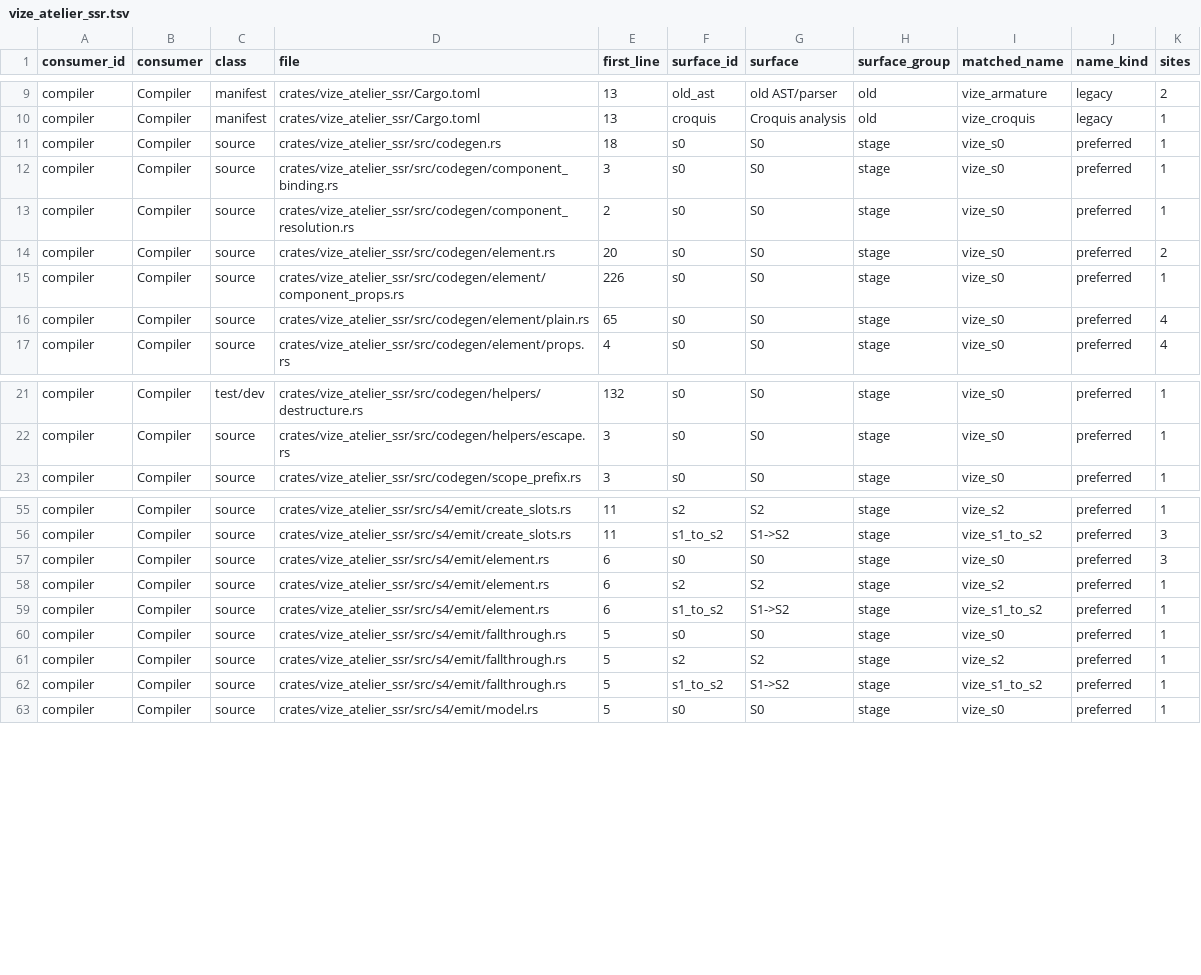
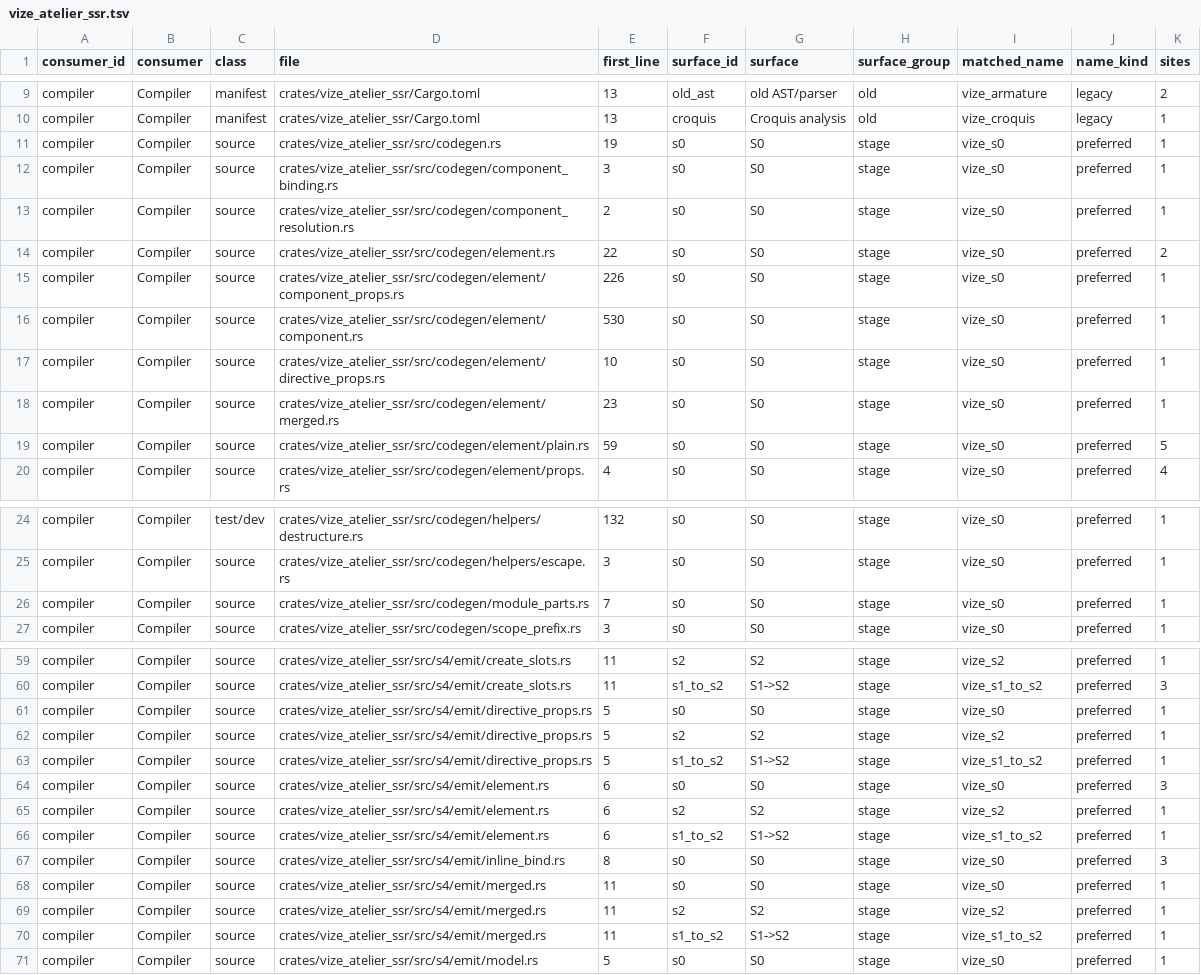
Before and after one commit to Mu-L/vize, a TSV file: davinci-road/plan/consumer-migration-surfaces/compiler/vize_atelier_ssr.tsv, drawn as a sheet; only a part is shown, gaps mark what is left out; the diff covers the shown part only.

```diff
--- a/davinci-road/plan/consumer-migration-surfaces/compiler/vize_atelier_ssr.tsv
+++ b/davinci-road/plan/consumer-migration-surfaces/compiler/vize_atelier_ssr.tsv
@@ -10,8 +10,11 @@ compiler	Compiler	manifest	crates/vize_atelier_ssr/Cargo.toml	13	old_ast	old AST
 compiler	Compiler	manifest	crates/vize_atelier_ssr/Cargo.toml	13	croquis	Croquis analysis	old	vize_croquis	legacy	1
-compiler	Compiler	source	crates/vize_atelier_ssr/src/codegen.rs	18	s0	S0	stage	vize_s0	preferred	1
+compiler	Compiler	source	crates/vize_atelier_ssr/src/codegen.rs	19	s0	S0	stage	vize_s0	preferred	1
 compiler	Compiler	source	crates/vize_atelier_ssr/src/codegen/component_binding.rs	3	s0	S0	stage	vize_s0	preferred	1
 compiler	Compiler	source	crates/vize_atelier_ssr/src/codegen/component_resolution.rs	2	s0	S0	stage	vize_s0	preferred	1
-compiler	Compiler	source	crates/vize_atelier_ssr/src/codegen/element.rs	20	s0	S0	stage	vize_s0	preferred	2
+compiler	Compiler	source	crates/vize_atelier_ssr/src/codegen/element.rs	22	s0	S0	stage	vize_s0	preferred	2
 compiler	Compiler	source	crates/vize_atelier_ssr/src/codegen/element/component_props.rs	226	s0	S0	stage	vize_s0	preferred	1
-compiler	Compiler	source	crates/vize_atelier_ssr/src/codegen/element/plain.rs	65	s0	S0	stage	vize_s0	preferred	4
+compiler	Compiler	source	crates/vize_atelier_ssr/src/codegen/element/component.rs	530	s0	S0	stage	vize_s0	preferred	1
+compiler	Compiler	source	crates/vize_atelier_ssr/src/codegen/element/directive_props.rs	10	s0	S0	stage	vize_s0	preferred	1
+compiler	Compiler	source	crates/vize_atelier_ssr/src/codegen/element/merged.rs	23	s0	S0	stage	vize_s0	preferred	1
+compiler	Compiler	source	crates/vize_atelier_ssr/src/codegen/element/plain.rs	59	s0	S0	stage	vize_s0	preferred	5
 compiler	Compiler	source	crates/vize_atelier_ssr/src/codegen/element/props.rs	4	s0	S0	stage	vize_s0	preferred	4
@@ -22,2 +25,3 @@ compiler	Compiler	test/dev	crates/vize_atelier_ssr/src/codegen/helpers/destructu
 compiler	Compiler	source	crates/vize_atelier_ssr/src/codegen/helpers/escape.rs	3	s0	S0	stage	vize_s0	preferred	1
+compiler	Compiler	source	crates/vize_atelier_ssr/src/codegen/module_parts.rs	7	s0	S0	stage	vize_s0	preferred	1
 compiler	Compiler	source	crates/vize_atelier_ssr/src/codegen/scope_prefix.rs	3	s0	S0	stage	vize_s0	preferred	1
@@ -56,2 +60,5 @@ compiler	Compiler	source	crates/vize_atelier_ssr/src/s4/emit/create_slots.rs	11
 compiler	Compiler	source	crates/vize_atelier_ssr/src/s4/emit/create_slots.rs	11	s1_to_s2	S1->S2	stage	vize_s1_to_s2	preferred	3
+compiler	Compiler	source	crates/vize_atelier_ssr/src/s4/emit/directive_props.rs	5	s0	S0	stage	vize_s0	preferred	1
+compiler	Compiler	source	crates/vize_atelier_ssr/src/s4/emit/directive_props.rs	5	s2	S2	stage	vize_s2	preferred	1
+compiler	Compiler	source	crates/vize_atelier_ssr/src/s4/emit/directive_props.rs	5	s1_to_s2	S1->S2	stage	vize_s1_to_s2	preferred	1
 compiler	Compiler	source	crates/vize_atelier_ssr/src/s4/emit/element.rs	6	s0	S0	stage	vize_s0	preferred	3
@@ -59,5 +66,6 @@ compiler	Compiler	source	crates/vize_atelier_ssr/src/s4/emit/element.rs	6	s2	S2
 compiler	Compiler	source	crates/vize_atelier_ssr/src/s4/emit/element.rs	6	s1_to_s2	S1->S2	stage	vize_s1_to_s2	preferred	1
-compiler	Compiler	source	crates/vize_atelier_ssr/src/s4/emit/fallthrough.rs	5	s0	S0	stage	vize_s0	preferred	1
-compiler	Compiler	source	crates/vize_atelier_ssr/src/s4/emit/fallthrough.rs	5	s2	S2	stage	vize_s2	preferred	1
-compiler	Compiler	source	crates/vize_atelier_ssr/src/s4/emit/fallthrough.rs	5	s1_to_s2	S1->S2	stage	vize_s1_to_s2	preferred	1
+compiler	Compiler	source	crates/vize_atelier_ssr/src/s4/emit/inline_bind.rs	8	s0	S0	stage	vize_s0	preferred	3
+compiler	Compiler	source	crates/vize_atelier_ssr/src/s4/emit/merged.rs	11	s0	S0	stage	vize_s0	preferred	1
+compiler	Compiler	source	crates/vize_atelier_ssr/src/s4/emit/merged.rs	11	s2	S2	stage	vize_s2	preferred	1
+compiler	Compiler	source	crates/vize_atelier_ssr/src/s4/emit/merged.rs	11	s1_to_s2	S1->S2	stage	vize_s1_to_s2	preferred	1
 compiler	Compiler	source	crates/vize_atelier_ssr/src/s4/emit/model.rs	5	s0	S0	stage	vize_s0	preferred	1
```
Also changed, not shown: 1 added row and 6 edited cells elsewhere in this file, 31 other files.
